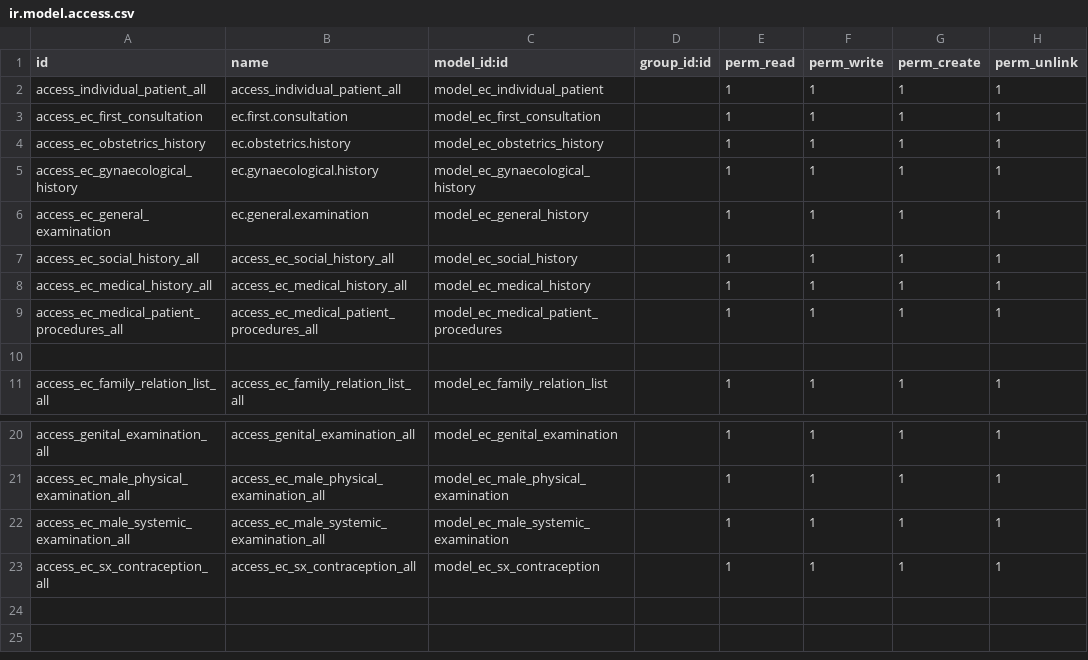
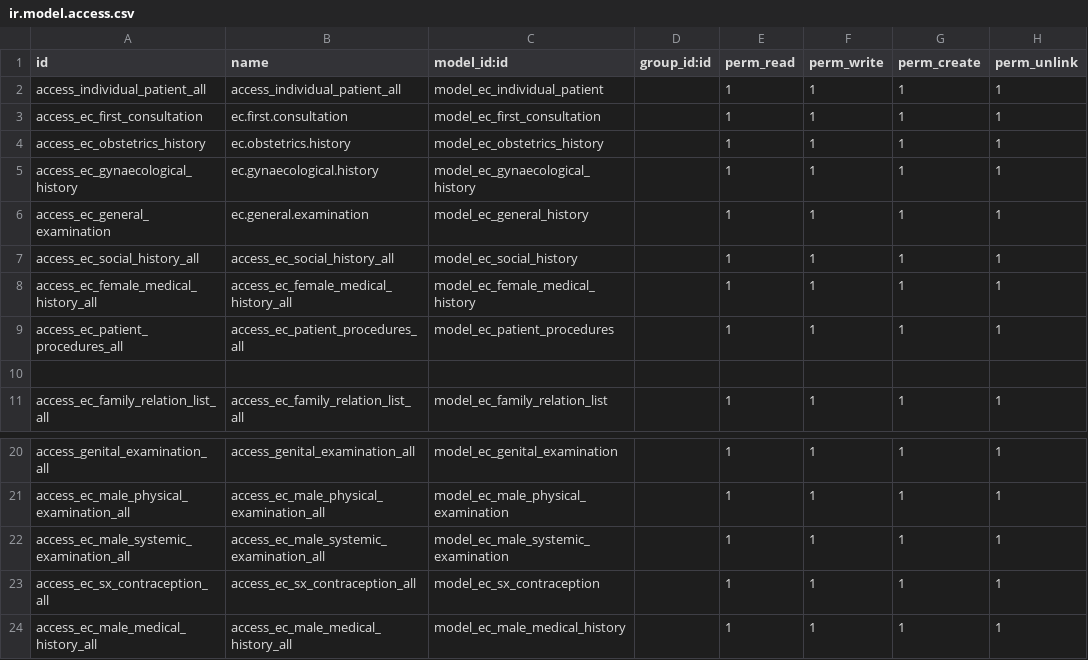
Before and after one commit to rashid6309/odoo16, a CSV file: custom/ecare_medical_history/security/ir.model.access.csv, drawn as a sheet; only a part is shown, gaps mark what is left out.

```diff
--- a/custom/ecare_medical_history/security/ir.model.access.csv
+++ b/custom/ecare_medical_history/security/ir.model.access.csv
@@ -7,4 +7,4 @@ access_ec_general_examination,ec.general.examination,model_ec_general_history,,1
 access_ec_social_history_all,access_ec_social_history_all,model_ec_social_history,,1,1,1,1
-access_ec_medical_history_all,access_ec_medical_history_all,model_ec_medical_history,,1,1,1,1
-access_ec_medical_patient_procedures_all,access_ec_medical_patient_procedures_all,model_ec_medical_patient_procedures,,1,1,1,1
+access_ec_female_medical_history_all,access_ec_female_medical_history_all,model_ec_female_medical_history,,1,1,1,1
+access_ec_patient_procedures_all,access_ec_patient_procedures_all,model_ec_patient_procedures,,1,1,1,1
 
@@ -23 +23,2 @@ access_ec_male_systemic_examination_all,access_ec_male_systemic_examination_all,
 access_ec_sx_contraception_all,access_ec_sx_contraception_all,model_ec_sx_contraception,,1,1,1,1
+access_ec_male_medical_history_all,access_ec_male_medical_history_all,model_ec_male_medical_history,,1,1,1,1
```
Also changed, not shown: 10 other files.
